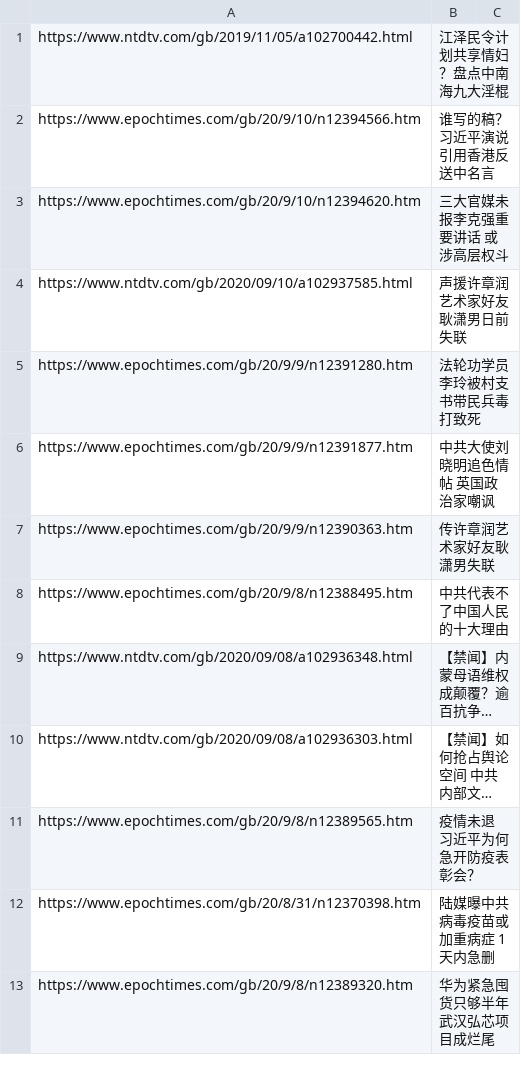
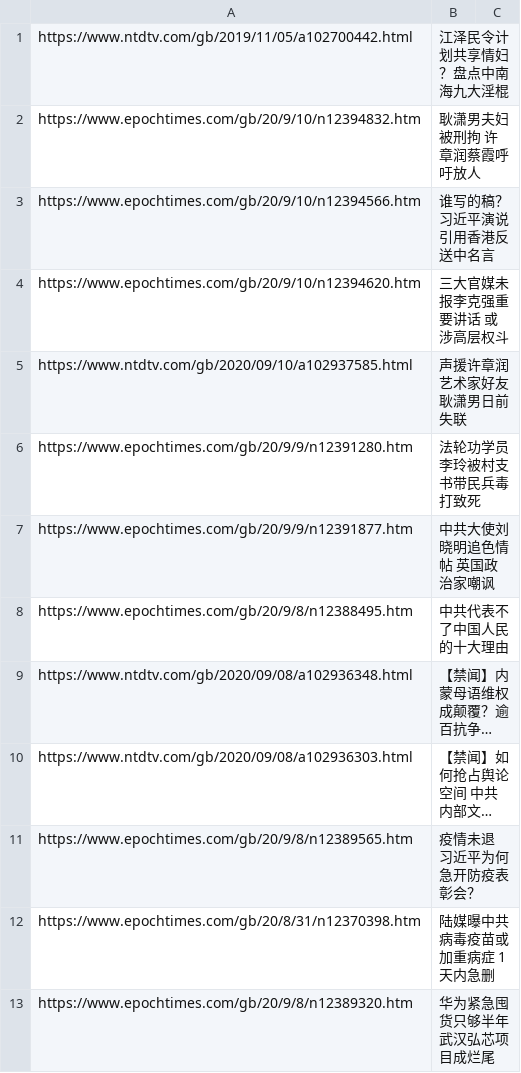
Before and after one commit to sendtruth2020/goodnews, a CSV file: indexes/ABC.csv, drawn as a sheet; only a part is shown; long unchanged cells end in …; removed rows and columns are numbered as before the commit, all else as after; the diff names each change by its address in the sheet, - before the commit and + after, or states it on an @@ line.

Commit message:
Update ABC.csv

```diff
--- a/indexes/ABC.csv
+++ b/indexes/ABC.csv
+row 2: https://www.epochtimes.com/gb/20/9/10/n12394832.htm | 耿潇男夫妇被刑拘 许章润蔡霞呼吁放人
-row 7: https://www.epochtimes.com/gb/20/9/9/n12390363.htm | 传许章润艺术家好友耿潇男失联
```
